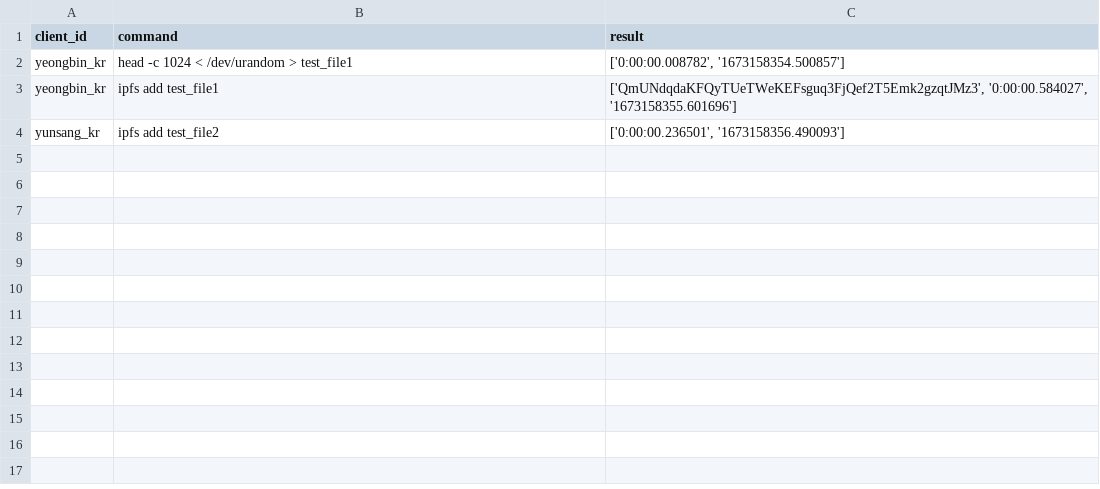
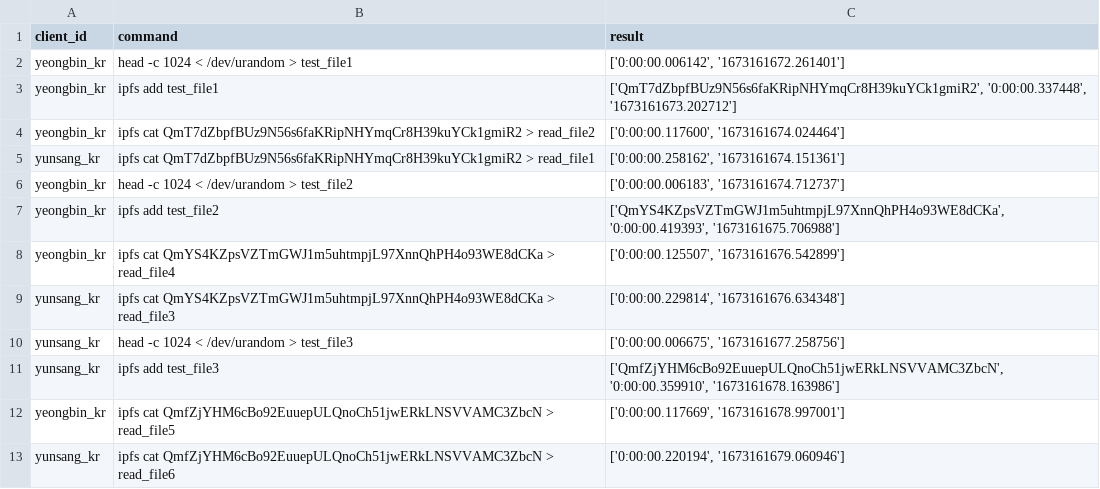
Before and after one commit to hyu-iot/ipfs-experiment, a CSV file: result_1.csv, drawn as a sheet.

```diff
--- a/result_1.csv
+++ b/result_1.csv
@@ -1,4 +1,13 @@
 client_id,command,result
-yeongbin_kr,head -c 1024 < /dev/urandom > test_file1,"['0:00:00.008782', '1673158354.500857']"
-yeongbin_kr,ipfs add test_file1,"['QmUNdqdaKFQyTUeTWeKEFsguq3FjQef2T5Emk2gzqtJMz3', '0:00:00.584027', '1673158355.601696']"
-yunsang_kr,ipfs add test_file2,"['0:00:00.236501', '1673158356.490093']"
+yeongbin_kr,head -c 1024 < /dev/urandom > test_file1,"['0:00:00.006142', '1673161672.261401']"
+yeongbin_kr,ipfs add test_file1,"['QmT7dZbpfBUz9N56s6faKRipNHYmqCr8H39kuYCk1gmiR2', '0:00:00.337448', '1673161673.202712']"
+yeongbin_kr,ipfs cat QmT7dZbpfBUz9N56s6faKRipNHYmqCr8H39kuYCk1gmiR2 > read_file2,"['0:00:00.117600', '1673161674.024464']"
+yunsang_kr,ipfs cat QmT7dZbpfBUz9N56s6faKRipNHYmqCr8H39kuYCk1gmiR2 > read_file1,"['0:00:00.258162', '1673161674.151361']"
+yeongbin_kr,head -c 1024 < /dev/urandom > test_file2,"['0:00:00.006183', '1673161674.712737']"
+yeongbin_kr,ipfs add test_file2,"['QmYS4KZpsVZTmGWJ1m5uhtmpjL97XnnQhPH4o93WE8dCKa', '0:00:00.419393', '1673161675.706988']"
+yeongbin_kr,ipfs cat QmYS4KZpsVZTmGWJ1m5uhtmpjL97XnnQhPH4o93WE8dCKa > read_file4,"['0:00:00.125507', '1673161676.542899']"
+yunsang_kr,ipfs cat QmYS4KZpsVZTmGWJ1m5uhtmpjL97XnnQhPH4o93WE8dCKa > read_file3,"['0:00:00.229814', '1673161676.634348']"
+yunsang_kr,head -c 1024 < /dev/urandom > test_file3,"['0:00:00.006675', '1673161677.258756']"
+yunsang_kr,ipfs add test_file3,"['QmfZjYHM6cBo92EuuepULQnoCh51jwERkLNSVVAMC3ZbcN', '0:00:00.359910', '1673161678.163986']"
+yeongbin_kr,ipfs cat QmfZjYHM6cBo92EuuepULQnoCh51jwERkLNSVVAMC3ZbcN > read_file5,"['0:00:00.117669', '1673161678.997001']"
+yunsang_kr,ipfs cat QmfZjYHM6cBo92EuuepULQnoCh51jwERkLNSVVAMC3ZbcN > read_file6,"['0:00:00.220194', '1673161679.060946']"
```
Also changed, not shown: 4 other files.
